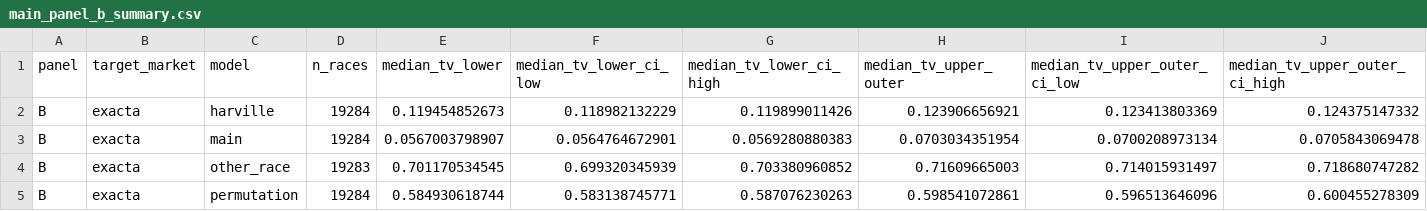
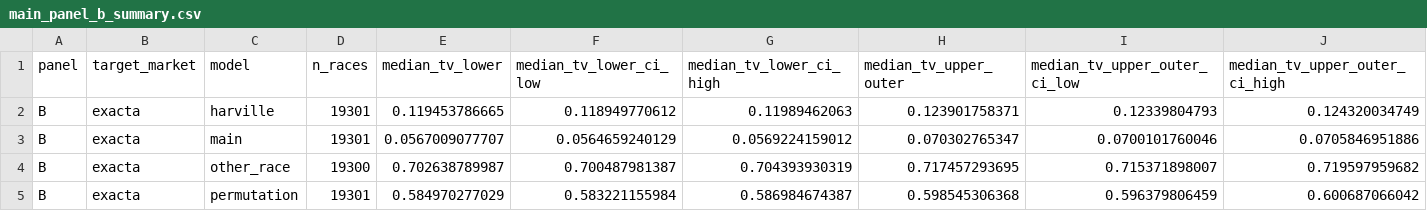
Before and after one commit to Joocheol/kra-post-trifecta, a CSV file: outputs/main_panel_b_summary.csv, drawn as a sheet; only a part is shown; the diff covers the shown part only.

```diff
--- a/outputs/main_panel_b_summary.csv
+++ b/outputs/main_panel_b_summary.csv
@@ -1,5 +1,5 @@
 panel,target_market,model,n_races,median_tv_lower,median_tv_lower_ci_low,median_tv_lower_ci_high,median_tv_upper_outer,median_tv_upper_outer_ci_low,median_tv_upper_outer_ci_high
-B,exacta,harville,19284,0.119454852673,0.118982132229,0.119899011426,0.123906656921,0.123413803369,0.124375147332
-B,exacta,main,19284,0.0567003798907,0.0564764672901,0.0569280880383,0.0703034351954,0.0700208973134,0.0705843069478
-B,exacta,other_race,19283,0.701170534545,0.699320345939,0.703380960852,0.71609665003,0.714015931497,0.718680747282
-B,exacta,permutation,19284,0.584930618744,0.583138745771,0.587076230263,0.598541072861,0.596513646096,0.600455278309
+B,exacta,harville,19301,0.119453786665,0.118949770612,0.11989462063,0.123901758371,0.12339804793,0.124320034749
+B,exacta,main,19301,0.0567009077707,0.0564659240129,0.0569224159012,0.070302765347,0.0700101760046,0.0705846951886
+B,exacta,other_race,19300,0.702638789987,0.700487981387,0.704393930319,0.717457293695,0.715371898007,0.719597959682
+B,exacta,permutation,19301,0.584970277029,0.583221155984,0.586984674387,0.598545306368,0.596379806459,0.600687066042
```
Also changed, not shown: 109 edited cells elsewhere in this file, outputs/main_calibration_robustness.csv, outputs/main_external_log_scores.csv, 35 other files.
